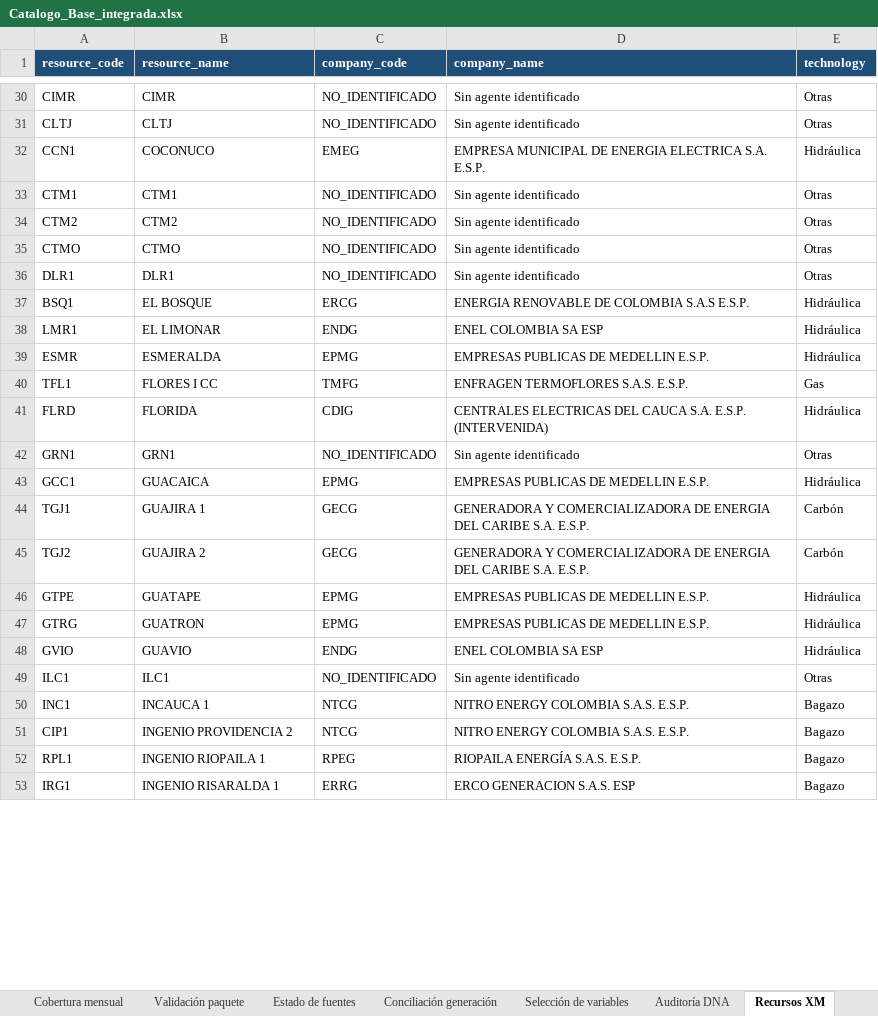
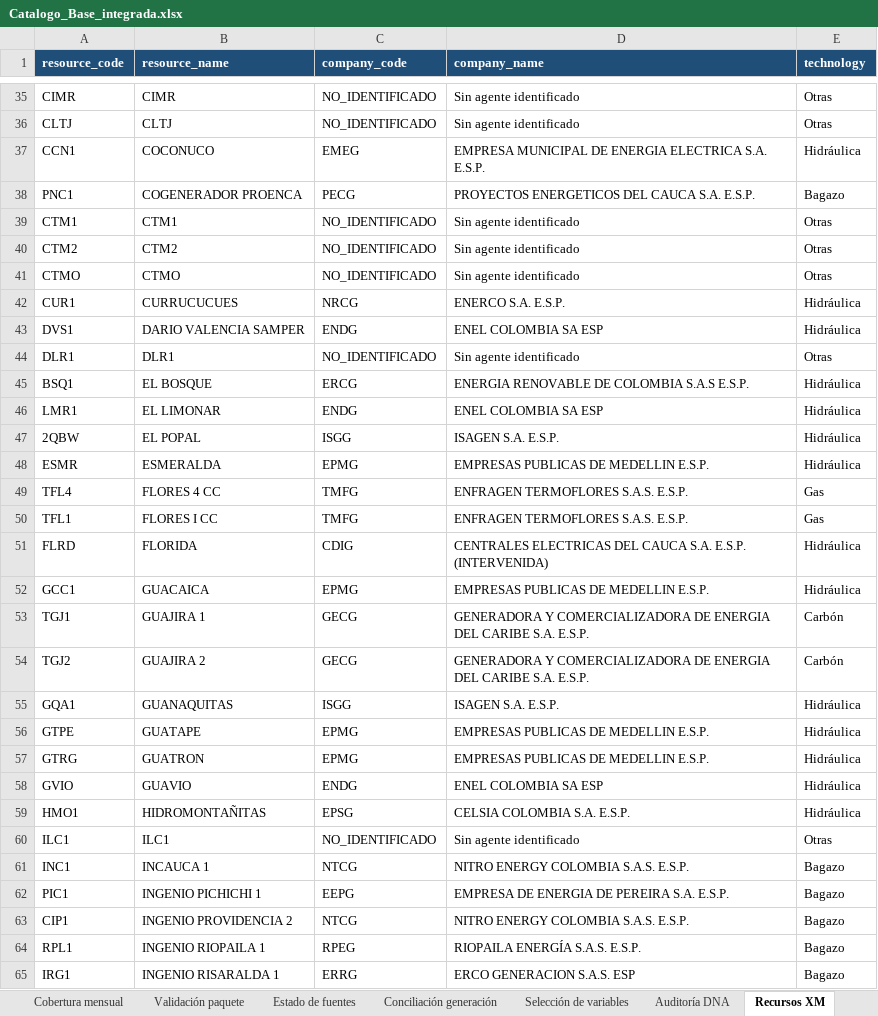
Before and after one commit to alfredotrespalacios/LaboratorioCAME-ELAE, an Excel workbook: datos_por_defecto/colombia/Catalogo_Base_integrada.xlsx, sheet Recursos XM, drawn as a sheet; only a part is shown, gaps mark what is left out; values as stored, in another font and other column widths than the file's, no borders; removed rows and columns are numbered as before the commit, all else as after; the diff covers the shown part only; the diff names each change by its address in the sheet, - before the commit and + after, or states it on an @@ line.

```diff
--- a/datos_por_defecto/colombia/Catalogo_Base_integrada.xlsx (sheet Recursos XM)
+++ b/datos_por_defecto/colombia/Catalogo_Base_integrada.xlsx (sheet Recursos XM)
+row 38: PNC1 | COGENERADOR PROENCA | PECG | PROYECTOS ENERGETICOS DEL CAUCA S.A. E.S.P. | Bagazo
+row 42: CUR1 | CURRUCUCUES | NRCG | ENERCO S.A. E.S.P. | Hidráulica
+row 43: DVS1 | DARIO VALENCIA SAMPER | ENDG | ENEL COLOMBIA SA ESP | Hidráulica
+row 47: 2QBW | EL POPAL | ISGG | ISAGEN S.A. E.S.P. | Hidráulica
+row 49: TFL4 | FLORES 4 CC | TMFG | ENFRAGEN TERMOFLORES S.A.S. E.S.P. | Gas
-row 42: GRN1 | GRN1 | NO_IDENTIFICADO | Sin agente identificado | Otras
+row 55: GQA1 | GUANAQUITAS | ISGG | ISAGEN S.A. E.S.P. | Hidráulica
+row 59: HMO1 | HIDROMONTAÑITAS | EPSG | CELSIA COLOMBIA S.A. E.S.P. | Hidráulica
+row 62: PIC1 | INGENIO PICHICHI 1 | EEPG | EMPRESA DE ENERGIA DE PEREIRA S.A. E.S.P. | Bagazo
```
Also changed, not shown: 21 added rows and 6 removed rows elsewhere in this sheet, sheet Auditoría DNA, sheet Catálogo de series, sheet Conciliación generación, sheet Estado de fuentes, sheet Cobertura mensual, sheet Validación paquete, 2 other files.
